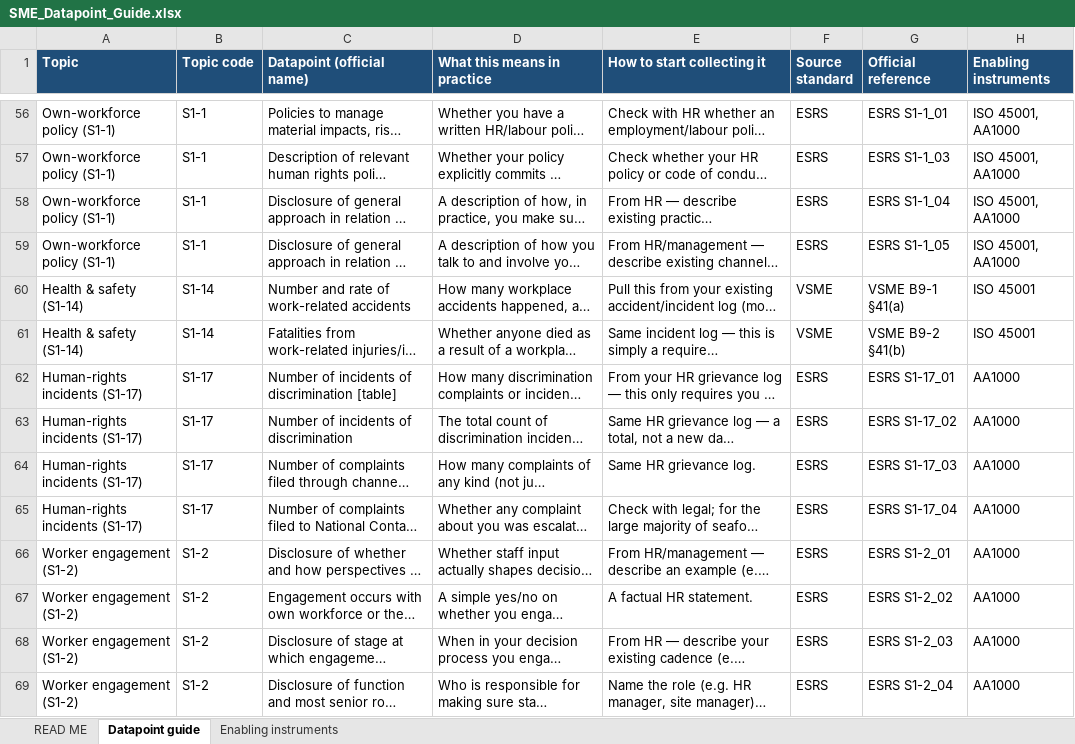
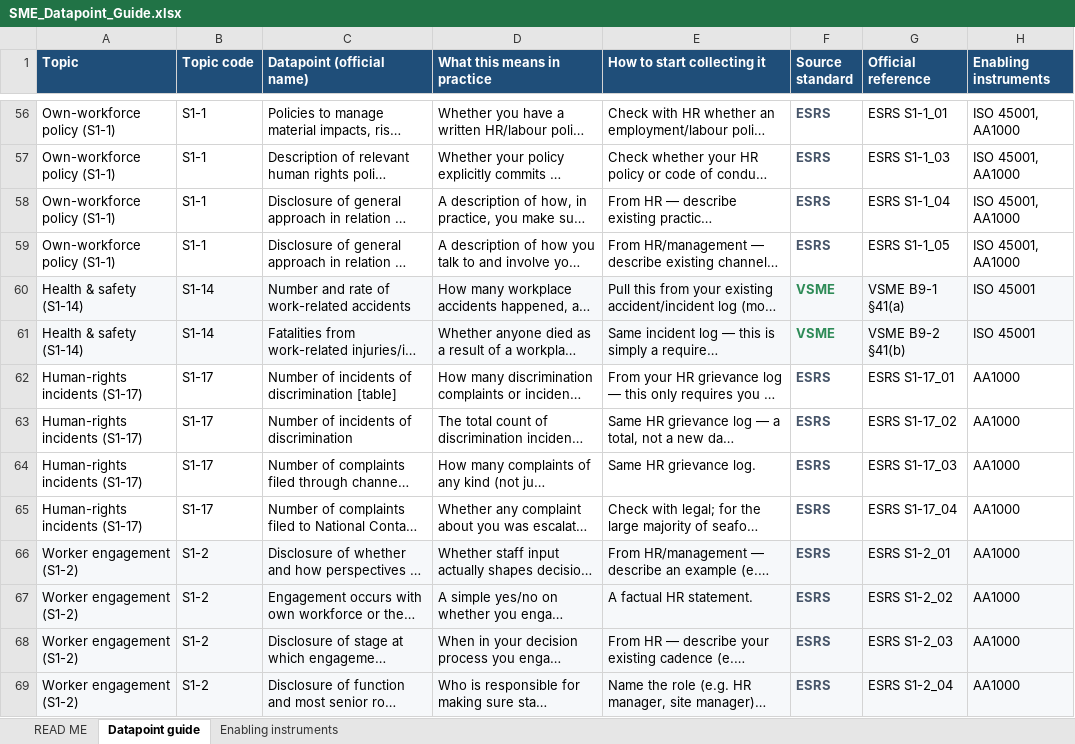
Before and after one commit to linneverh/Thesis, an Excel workbook: supervisor_package/analysis_files/SME_Datapoint_Guide.xlsx, sheet Datapoint guide, drawn as a sheet; only a part is shown, gaps mark what is left out; long unchanged cells end in …; values as stored, in another font and other column widths than the file's, no borders; the diff covers the shown part only; the diff names each change by its address in the sheet, - before the commit and + after, or states it on an @@ line.

```diff
--- a/supervisor_package/analysis_files/SME_Datapoint_Guide.xlsx (sheet Datapoint guide)
+++ b/supervisor_package/analysis_files/SME_Datapoint_Guide.xlsx (sheet Datapoint guide)
-F56:F69 bold: off
+F56:F69 bold: on
-F56:F59 text colour: black
+F56:F59 text colour: #475569
-A60:H61 fill: none
+A60:H61 fill: #F6F8FA
-F60:F61 text colour: black
+F60:F61 text colour: #2E8B57
-F62:F69 text colour: black
+F62:F69 text colour: #475569
-A66:H69 fill: none
+A66:H69 fill: #F6F8FA
```
Also changed, not shown: cell formats elsewhere in this sheet, sheet READ ME, sheet Enabling instruments, reviewer_package/ESRS_KPI_Mapping_V9.xlsx, supervisor_package/analysis_files/ESRS_KPI_Mapping_V9.xlsx, 37 other files.
